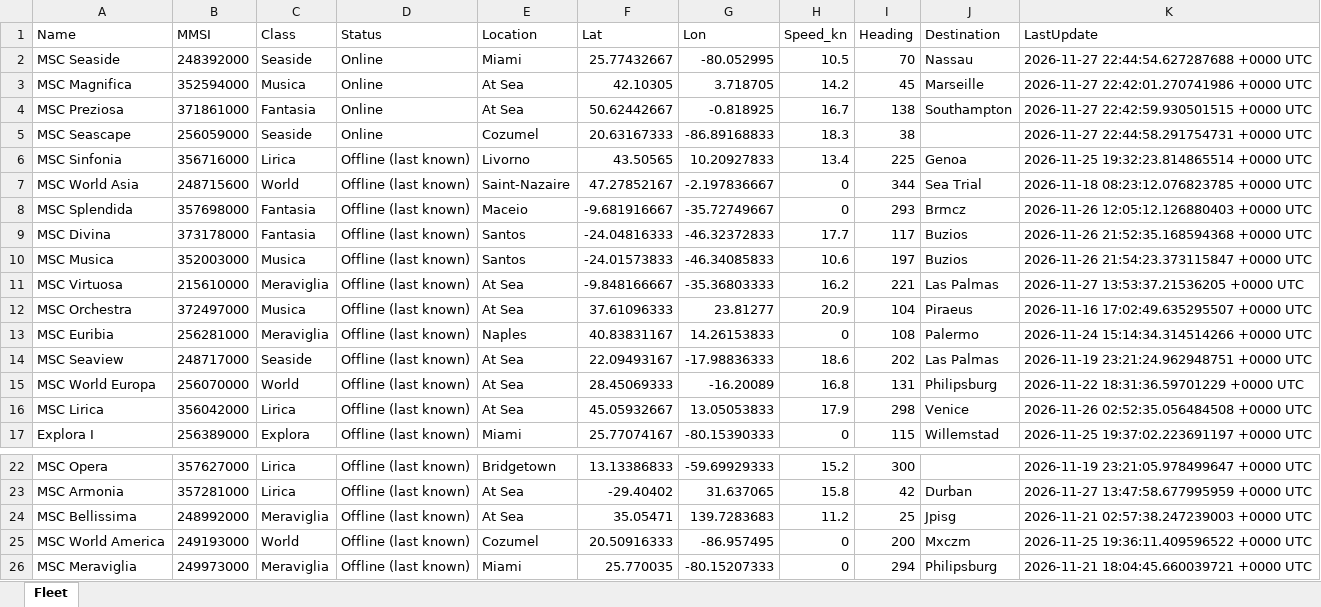
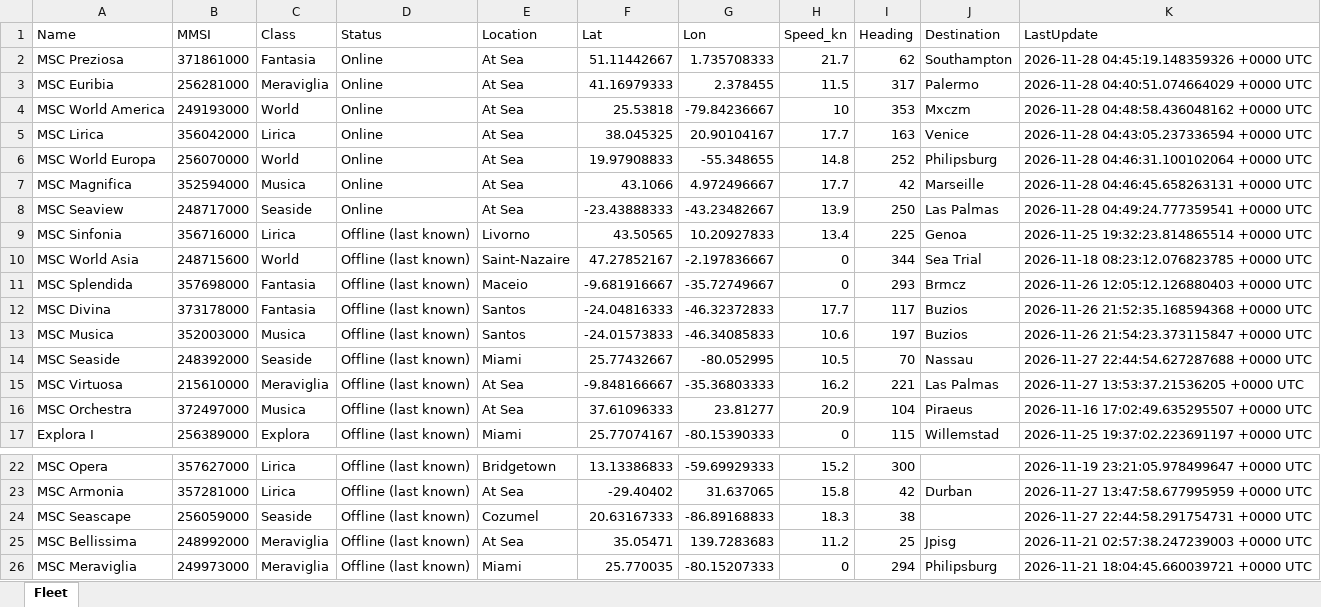
Before and after one commit to danggiulia17/MSC-EXPLORA-fleet-tracker, an Excel workbook: fleet_positions.xlsx, sheet Fleet, drawn as a sheet; only a part is shown, gaps mark what is left out; values as stored, in another font and other column widths than the file's, no borders; removed rows and columns are numbered as before the commit, all else as after; the diff names each change by its address in the sheet, - before the commit and + after, or states it on an @@ line.

```diff
--- a/fleet_positions.xlsx (sheet Fleet)
+++ b/fleet_positions.xlsx (sheet Fleet)
-row 2: MSC Seaside | 248392000 | Seaside | Online | Miami | 25.77432667 | -80.052995 | 10.5 | 70 | Nassau | 2026-11-27 22:44:54.627287688 +0000 UTC
-row 3: MSC Magnifica | 352594000 | Musica | Online | At Sea | 42.10305 | 3.718705 | 14.2 | 45 | Marseille | 2026-11-27 22:42:01.270741986 +0000 UTC
-F2 (Lat): 50.62442667
+F2 (Lat): 51.11442667
-G2 (Lon): -0.818925
+G2 (Lon): 1.735708333
-H2 (Speed_kn): 16.7
+H2 (Speed_kn): 21.7
-I2 (Heading): 138
+I2 (Heading): 62
-K2 (LastUpdate): 2026-11-27 22:42:59.930501515 +0000 UTC
+K2 (LastUpdate): 2026-11-28 04:45:19.148359326 +0000 UTC
-row 5: MSC Seascape | 256059000 | Seaside | Online | Cozumel | 20.63167333 | -86.89168833 | 18.3 | 38 |  | 2026-11-27 22:44:58.291754731 +0000 UTC
+row 3: MSC Euribia | 256281000 | Meraviglia | Online | At Sea | 41.16979333 | 2.378455 | 11.5 | 317 | Palermo | 2026-11-28 04:40:51.074664029 +0000 UTC
+row 4: MSC World America | 249193000 | World | Online | At Sea | 25.53818 | -79.84236667 | 10 | 353 | Mxczm | 2026-11-28 04:48:58.436048162 +0000 UTC
+row 5: MSC Lirica | 356042000 | Lirica | Online | At Sea | 38.045325 | 20.90104167 | 17.7 | 163 | Venice | 2026-11-28 04:43:05.237336594 +0000 UTC
+row 6: MSC World Europa | 256070000 | World | Online | At Sea | 19.97908833 | -55.348655 | 14.8 | 252 | Philipsburg | 2026-11-28 04:46:31.100102064 +0000 UTC
+row 7: MSC Magnifica | 352594000 | Musica | Online | At Sea | 43.1066 | 4.972496667 | 17.7 | 42 | Marseille | 2026-11-28 04:46:45.658263131 +0000 UTC
+row 8: MSC Seaview | 248717000 | Seaside | Online | At Sea | -23.43888333 | -43.23482667 | 13.9 | 250 | Las Palmas | 2026-11-28 04:49:24.777359541 +0000 UTC
+row 14: MSC Seaside | 248392000 | Seaside | Offline (last known) | Miami | 25.77432667 | -80.052995 | 10.5 | 70 | Nassau | 2026-11-27 22:44:54.627287688 +0000 UTC
-row 13: MSC Euribia | 256281000 | Meraviglia | Offline (last known) | Naples | 40.83831167 | 14.26153833 | 0 | 108 | Palermo | 2026-11-24 15:14:34.314514266 +0000 UTC
-row 14: MSC Seaview | 248717000 | Seaside | Offline (last known) | At Sea | 22.09493167 | -17.98836333 | 18.6 | 202 | Las Palmas | 2026-11-19 23:21:24.962948751 +0000 UTC
-row 15: MSC World Europa | 256070000 | World | Offline (last known) | At Sea | 28.45069333 | -16.20089 | 16.8 | 131 | Philipsburg | 2026-11-22 18:31:36.59701229 +0000 UTC
-row 16: MSC Lirica | 356042000 | Lirica | Offline (last known) | At Sea | 45.05932667 | 13.05053833 | 17.9 | 298 | Venice | 2026-11-26 02:52:35.056484508 +0000 UTC
+row 24: MSC Seascape | 256059000 | Seaside | Offline (last known) | Cozumel | 20.63167333 | -86.89168833 | 18.3 | 38 |  | 2026-11-27 22:44:58.291754731 +0000 UTC
-row 25: MSC World America | 249193000 | World | Offline (last known) | Cozumel | 20.50916333 | -86.957495 | 0 | 200 | Mxczm | 2026-11-25 19:36:11.409596522 +0000 UTC
```
Also changed, not shown: 2 other files.
